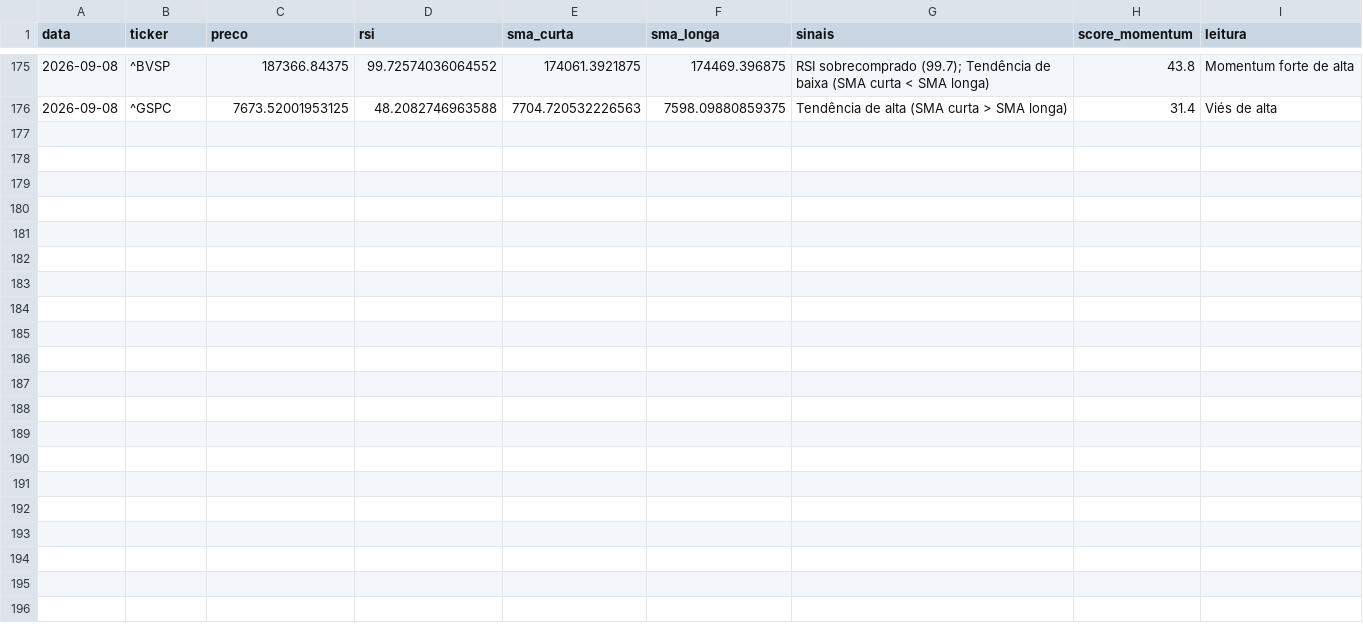
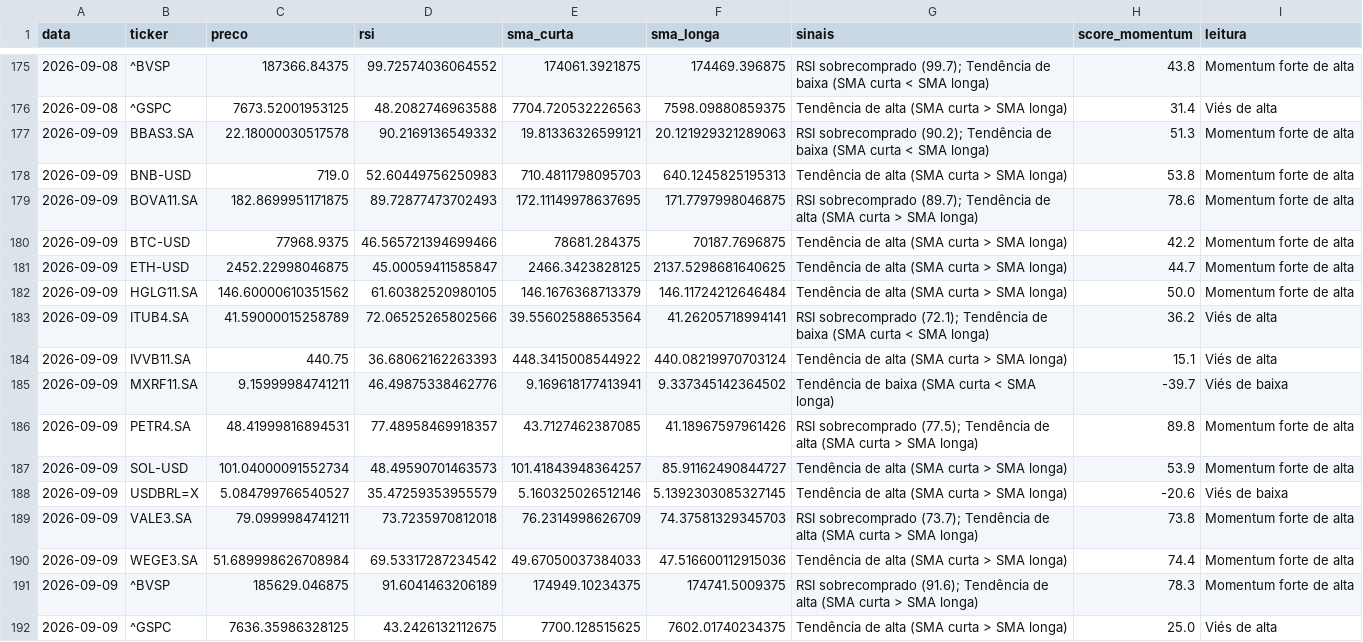
Before and after one commit to GabriellaaSa/crypto-stocks-radar, a CSV file: data/sinais_historico.csv, drawn as a sheet; only a part is shown, gaps mark what is left out; the diff covers the shown part only.

```diff
--- a/data/sinais_historico.csv
+++ b/data/sinais_historico.csv
@@ -176 +176,17 @@ data,ticker,preco,rsi,sma_curta,sma_longa,sinais,score_momentum,leitura
 2026-09-08,^GSPC,7673.52001953125,48.2082746963588,7704.720532226563,7598.09880859375,Tendência de alta (SMA curta > SMA longa),31.4,Viés de alta
+2026-09-09,BBAS3.SA,22.18000030517578,90.2169136549332,19.81336326599121,20.121929321289063,RSI sobrecomprado (90.2); Tendência de baixa (SMA curta < SMA longa),51.3,Momentum forte de alta
+2026-09-09,BNB-USD,719.0,52.60449756250983,710.4811798095703,640.1245825195313,Tendência de alta (SMA curta > SMA longa),53.8,Momentum forte de alta
+2026-09-09,BOVA11.SA,182.8699951171875,89.72877473702493,172.11149978637695,171.7797998046875,RSI sobrecomprado (89.7); Tendência de alta (SMA curta > SMA longa),78.6,Momentum forte de alta
+2026-09-09,BTC-USD,77968.9375,46.565721394699466,78681.284375,70187.7696875,Tendência de alta (SMA curta > SMA longa),42.2,Momentum forte de alta
+2026-09-09,ETH-USD,2452.22998046875,45.00059411585847,2466.3423828125,2137.5298681640625,Tendência de alta (SMA curta > SMA longa),44.7,Momentum forte de alta
+2026-09-09,HGLG11.SA,146.60000610351562,61.60382520980105,146.1676368713379,146.11724212646484,Tendência de alta (SMA curta > SMA longa),50.0,Momentum forte de alta
+2026-09-09,ITUB4.SA,41.59000015258789,72.06525265802566,39.55602588653564,41.26205718994141,RSI sobrecomprado (72.1); Tendência de baixa (SMA curta < SMA longa),36.2,Viés de alta
+2026-09-09,IVVB11.SA,440.75,36.68062162263393,448.3415008544922,440.08219970703124,Tendência de alta (SMA curta > SMA longa),15.1,Viés de alta
+2026-09-09,MXRF11.SA,9.15999984741211,46.49875338462776,9.169618177413941,9.337345142364502,Tendência de baixa (SMA curta < SMA longa),-39.7,Viés de baixa
+2026-09-09,PETR4.SA,48.41999816894531,77.48958469918357,43.7127462387085,41.18967597961426,RSI sobrecomprado (77.5); Tendência de alta (SMA curta > SMA longa),89.8,Momentum forte de alta
+2026-09-09,SOL-USD,101.04000091552734,48.49590701463573,101.41843948364257,85.91162490844727,Tendência de alta (SMA curta > SMA longa),53.9,Momentum forte de alta
+2026-09-09,USDBRL=X,5.084799766540527,35.47259353955579,5.160325026512146,5.1392303085327145,Tendência de alta (SMA curta > SMA longa),-20.6,Viés de baixa
+2026-09-09,VALE3.SA,79.0999984741211,73.7235970812018,76.2314998626709,74.37581329345703,RSI sobrecomprado (73.7); Tendência de alta (SMA curta > SMA longa),73.8,Momentum forte de alta
+2026-09-09,WEGE3.SA,51.689998626708984,69.53317287234542,49.67050037384033,47.516600112915036,Tendência de alta (SMA curta > SMA longa),74.4,Momentum forte de alta
+2026-09-09,^BVSP,185629.046875,91.6041463206189,174949.10234375,174741.5009375,RSI sobrecomprado (91.6); Tendência de alta (SMA curta > SMA longa),78.3,Momentum forte de alta
+2026-09-09,^GSPC,7636.35986328125,43.2426132112675,7700.128515625,7602.01740234375,Tendência de alta (SMA curta > SMA longa),25.0,Viés de alta
```
Also changed, not shown: 8 edited cells elsewhere in this file.
